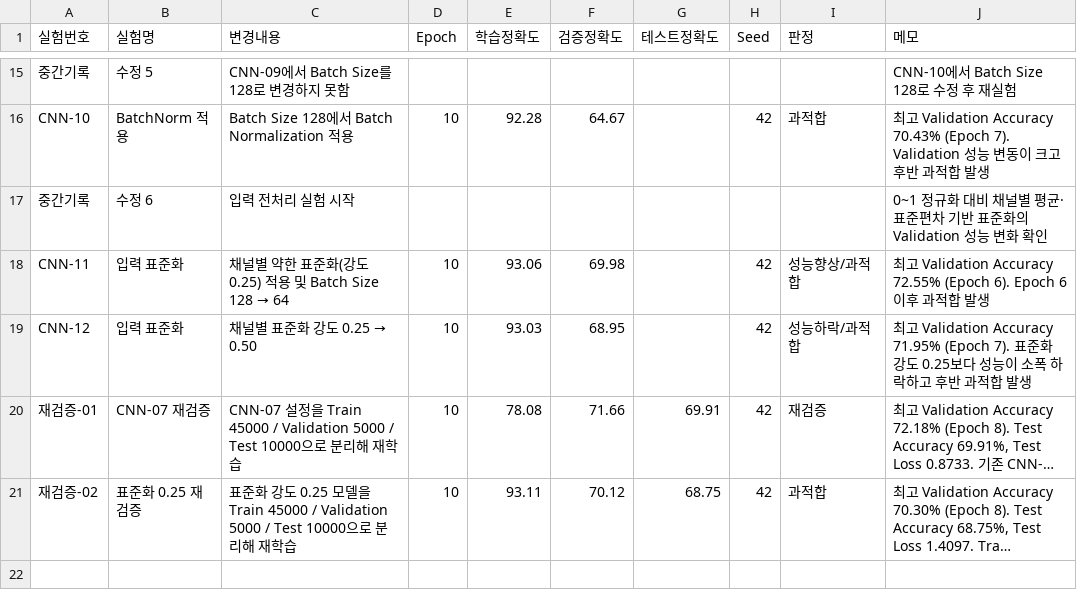
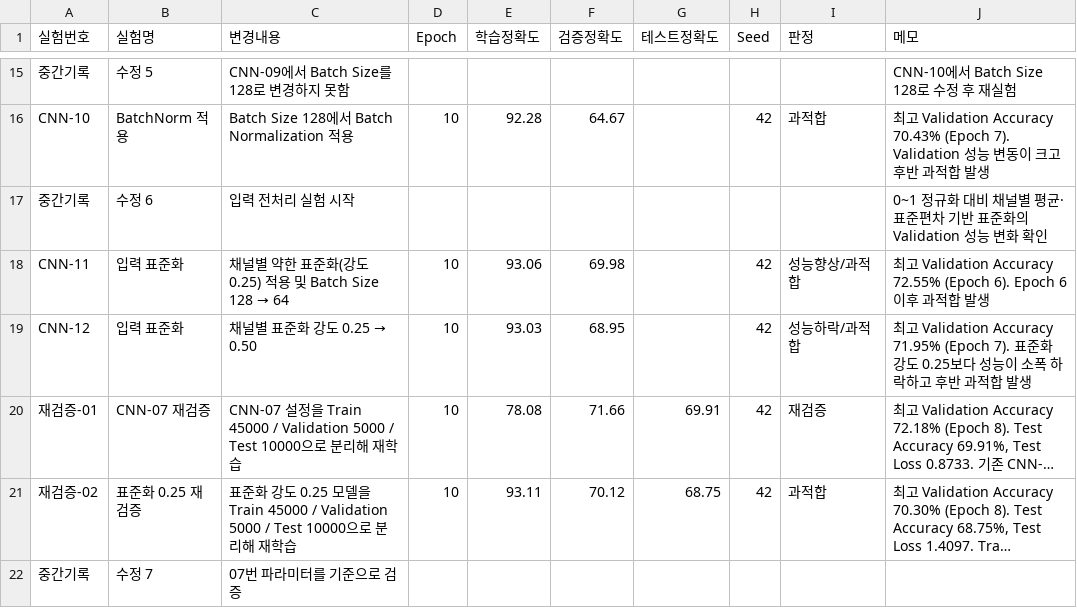
Before and after one commit to Inhamon0108/cifar10-deeplearning-project, a CSV file: 실험기록.csv, drawn as a sheet; only a part is shown, gaps mark what is left out; long unchanged cells end in …; the diff names each change by its address in the sheet, - before the commit and + after, or states it on an @@ line.

Commit message:
Update 실험기록.csv

```diff
--- a/실험기록.csv
+++ b/실험기록.csv
+row 22: 중간기록 | 수정 7 | 07번 파라미터를 기준으로 검증
```
